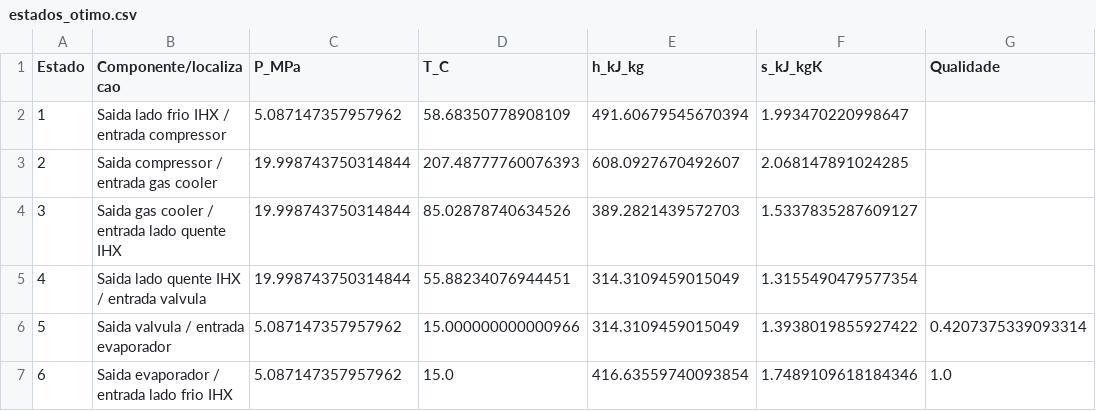
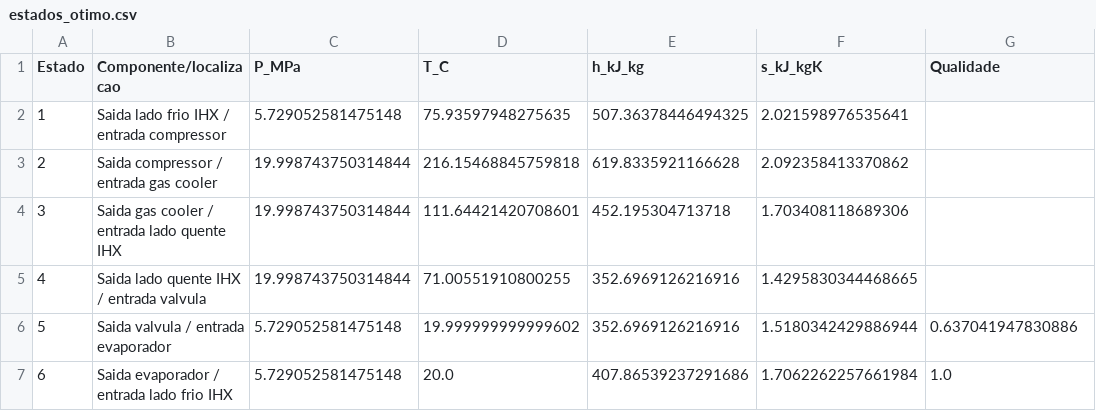
Before and after one commit to mariana-barreto27/Transcritico, a CSV file: outputs/estados_otimo.csv, drawn as a sheet.

```diff
--- a/outputs/estados_otimo.csv
+++ b/outputs/estados_otimo.csv
@@ -1,7 +1,7 @@
 Estado,Componente/localizacao,P_MPa,T_C,h_kJ_kg,s_kJ_kgK,Qualidade
-1,Saida lado frio IHX / entrada compressor,5.087147357957962,58.68350778908109,491.60679545670394,1.993470220998647,
-2,Saida compressor / entrada gas cooler,19.998743750314844,207.48777760076393,608.0927670492607,2.068147891024285,
-3,Saida gas cooler / entrada lado quente IHX,19.998743750314844,85.02878740634526,389.2821439572703,1.5337835287609127,
-4,Saida lado quente IHX / entrada valvula,19.998743750314844,55.88234076944451,314.3109459015049,1.3155490479577354,
-5,Saida valvula / entrada evaporador,5.087147357957962,15.000000000000966,314.3109459015049,1.3938019855927422,0.4207375339093314
-6,Saida evaporador / entrada lado frio IHX,5.087147357957962,15.0,416.63559740093854,1.7489109618184346,1.0
+1,Saida lado frio IHX / entrada compressor,5.729052581475148,75.93597948275635,507.36378446494325,2.021598976535641,
+2,Saida compressor / entrada gas cooler,19.998743750314844,216.15468845759818,619.8335921166628,2.092358413370862,
+3,Saida gas cooler / entrada lado quente IHX,19.998743750314844,111.64421420708601,452.195304713718,1.703408118689306,
+4,Saida lado quente IHX / entrada valvula,19.998743750314844,71.00551910800255,352.6969126216916,1.4295830344468665,
+5,Saida valvula / entrada evaporador,5.729052581475148,19.999999999999602,352.6969126216916,1.5180342429886944,0.637041947830886
+6,Saida evaporador / entrada lado frio IHX,5.729052581475148,20.0,407.86539237291686,1.7062262257661984,1.0
```
Also changed, not shown: outputs/varredura_pressoes.csv, 19 other files.
